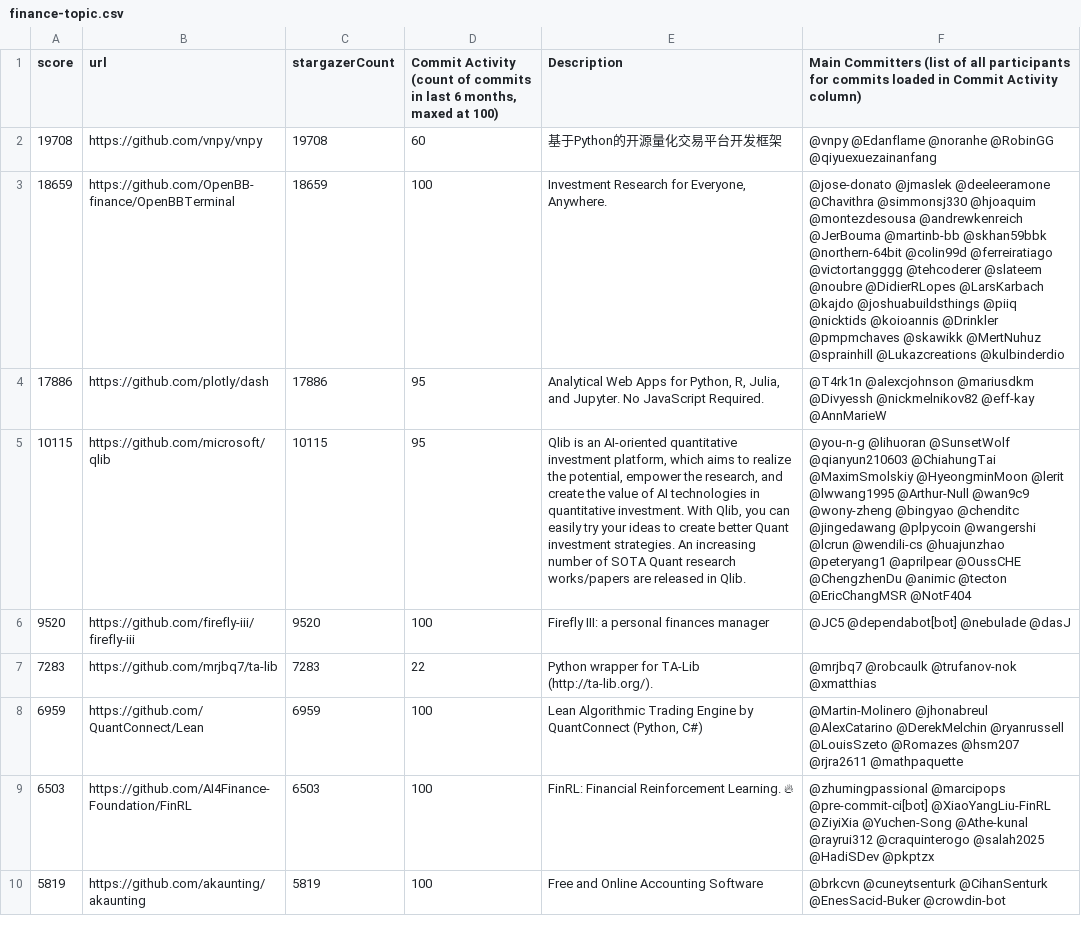
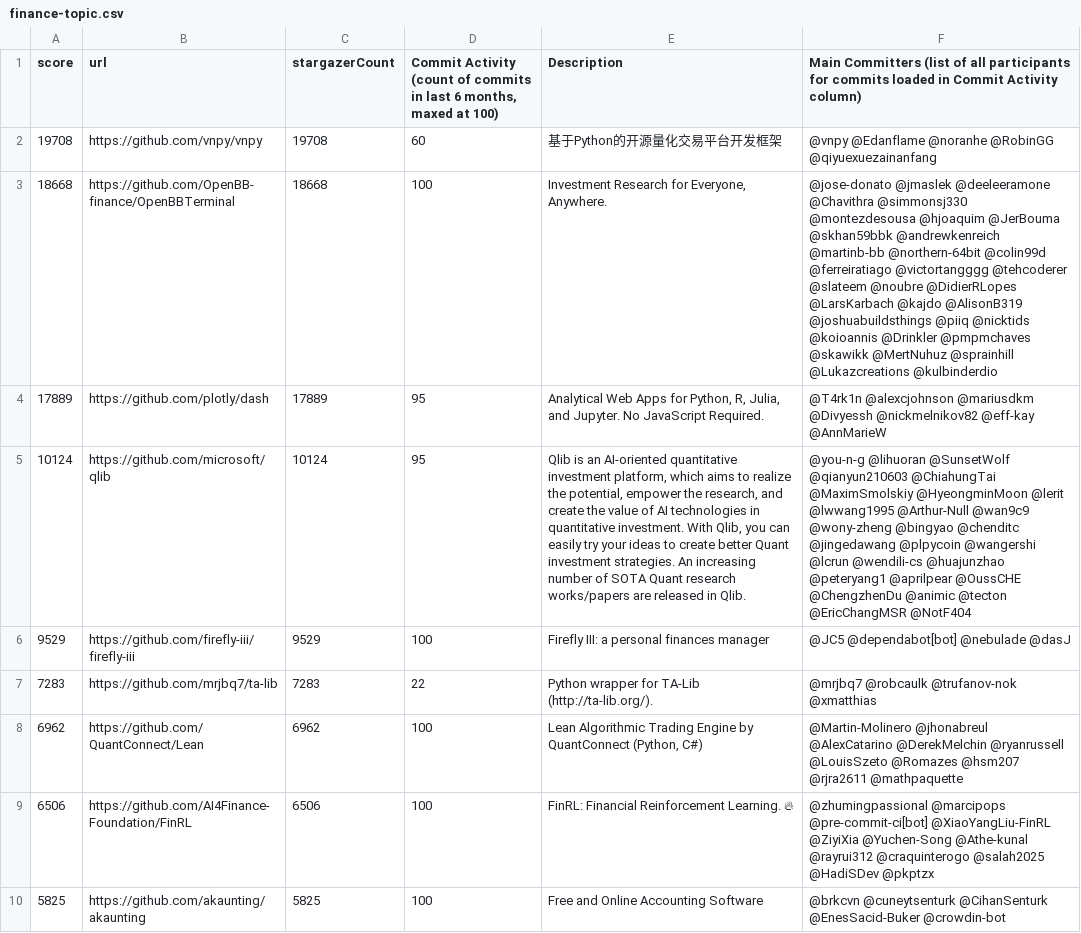
Before and after one commit to finos-labs/project-analysis, a CSV file: finance-topic.csv, drawn as a sheet; only a part is shown; the diff covers the shown part only; the diff names each change by its address in the sheet, - before the commit and + after, or states it on an @@ line.

```diff
--- a/finance-topic.csv
+++ b/finance-topic.csv
-A3 (score): 18659
+A3 (score): 18668
-C3 (stargazerCount): 18659
+C3 (stargazerCount): 18668
-F3: …@Chavithra @simmonsj330 @hjoaquim @montezdesousa @andrewkenreich @JerBouma @martinb-bb @skhan59bbk @northern-64bit @colin99d @ferreiratiago @victortangggg @tehcoderer @slateem @noubre @DidierRLopes @LarsKarbach @kajdo @joshuabuildsthings @piiq…
+F3: …@Chavithra @simmonsj330 @montezdesousa @hjoaquim @JerBouma @skhan59bbk @andrewkenreich @martinb-bb @northern-64bit @colin99d @ferreiratiago @victortangggg @tehcoderer @slateem @noubre @DidierRLopes @LarsKarbach @kajdo @AlisonB319 @joshuabuildsthings @piiq…
-A4 (score): 17886
+A4 (score): 17889
-C4 (stargazerCount): 17886
+C4 (stargazerCount): 17889
-A5 (score): 10115
+A5 (score): 10124
-C5 (stargazerCount): 10115
+C5 (stargazerCount): 10124
-A6 (score): 9520
+A6 (score): 9529
-C6 (stargazerCount): 9520
+C6 (stargazerCount): 9529
-A8 (score): 6959
+A8 (score): 6962
-C8 (stargazerCount): 6959
+C8 (stargazerCount): 6962
-A9 (score): 6503
+A9 (score): 6506
-C9 (stargazerCount): 6503
+C9 (stargazerCount): 6506
-A10 (score): 5819
+A10 (score): 5825
-C10 (stargazerCount): 5819
+C10 (stargazerCount): 5825
```
Also changed, not shown: 4 added rows, 4 removed rows and 64 edited cells elsewhere in this file.
